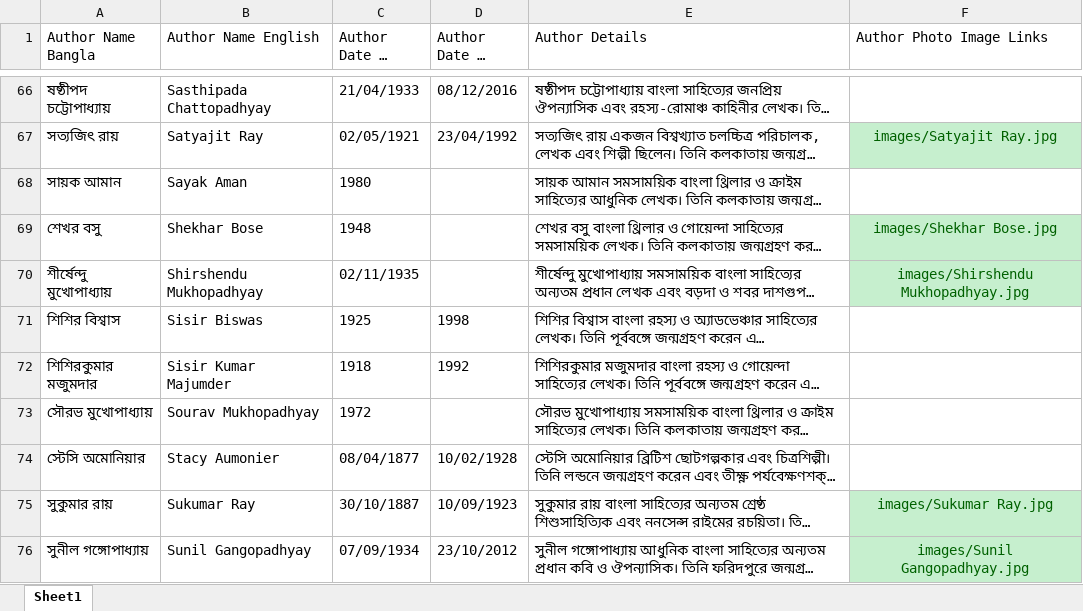
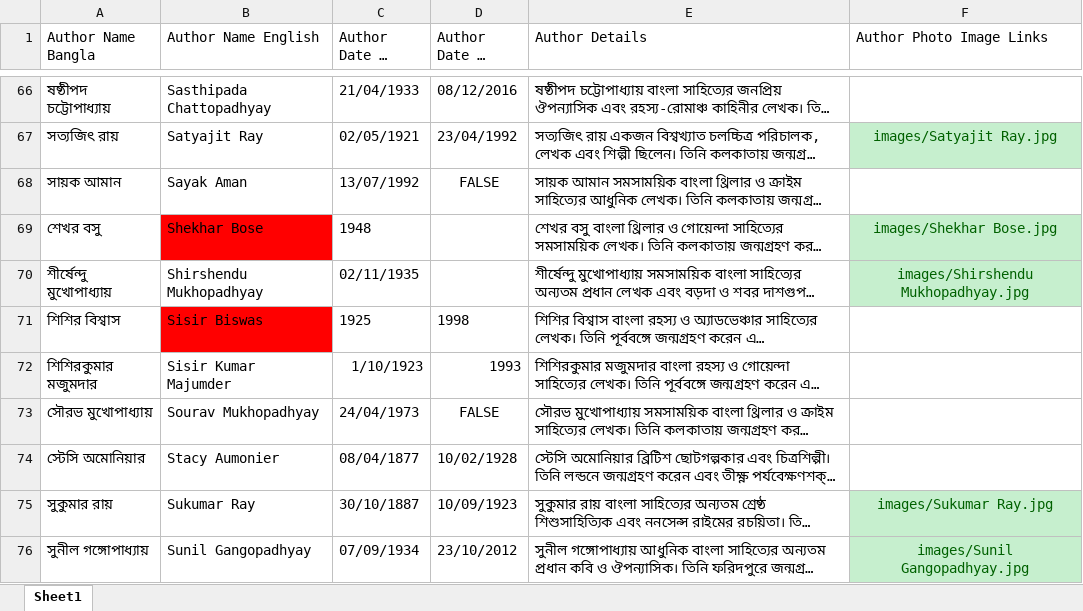
Before and after one commit to bravotanmoy/ss-authors, an Excel workbook: sunday-suspence-authors.xlsx, sheet Sheet1, drawn as a sheet; only a part is shown, gaps mark what is left out; long unchanged cells end in …; values as stored, in another font and other column widths than the file's, no borders; the diff covers the shown part only; the diff names each change by its address in the sheet, - before the commit and + after, or states it on an @@ line.

Commit message:
Update data

```diff
--- a/sunday-suspence-authors.xlsx (sheet Sheet1)
+++ b/sunday-suspence-authors.xlsx (sheet Sheet1)
-C68 (Author Date Of Birth): 1980
+C68 (Author Date Of Birth): 13/07/1992
-D68 (Author Date Of Death): (empty)
+D68 (Author Date Of Death): FALSE
-B69 fill: none
+B69 fill: #FF0000
-B71 fill: none
+B71 fill: #FF0000
-C72 (Author Date Of Birth): 1918
+C72 (Author Date Of Birth): 1/10/1923
-D72 (Author Date Of Death): 1992
+D72 (Author Date Of Death): 1993
-C73 (Author Date Of Birth): 1972
+C73 (Author Date Of Birth): 24/04/1973
-D73 (Author Date Of Death): (empty)
+D73 (Author Date Of Death): FALSE
```
Also changed, not shown: 17 edited cells and cell formats elsewhere in this sheet.
